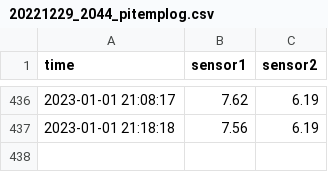
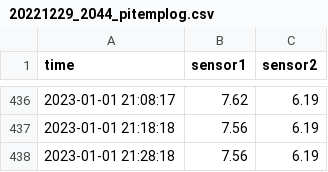
Before and after one commit to e4k4/pi-temp-log, a CSV file: 20221229_2044_pitemplog.csv, drawn as a sheet; only a part is shown, gaps mark what is left out; the diff names each change by its address in the sheet, - before the commit and + after, or states it on an @@ line.

Commit message:
Log commit #431

```diff
--- a/20221229_2044_pitemplog.csv
+++ b/20221229_2044_pitemplog.csv
+row 438: 2023-01-01 21:28:18 | 7.56 | 6.19
```
